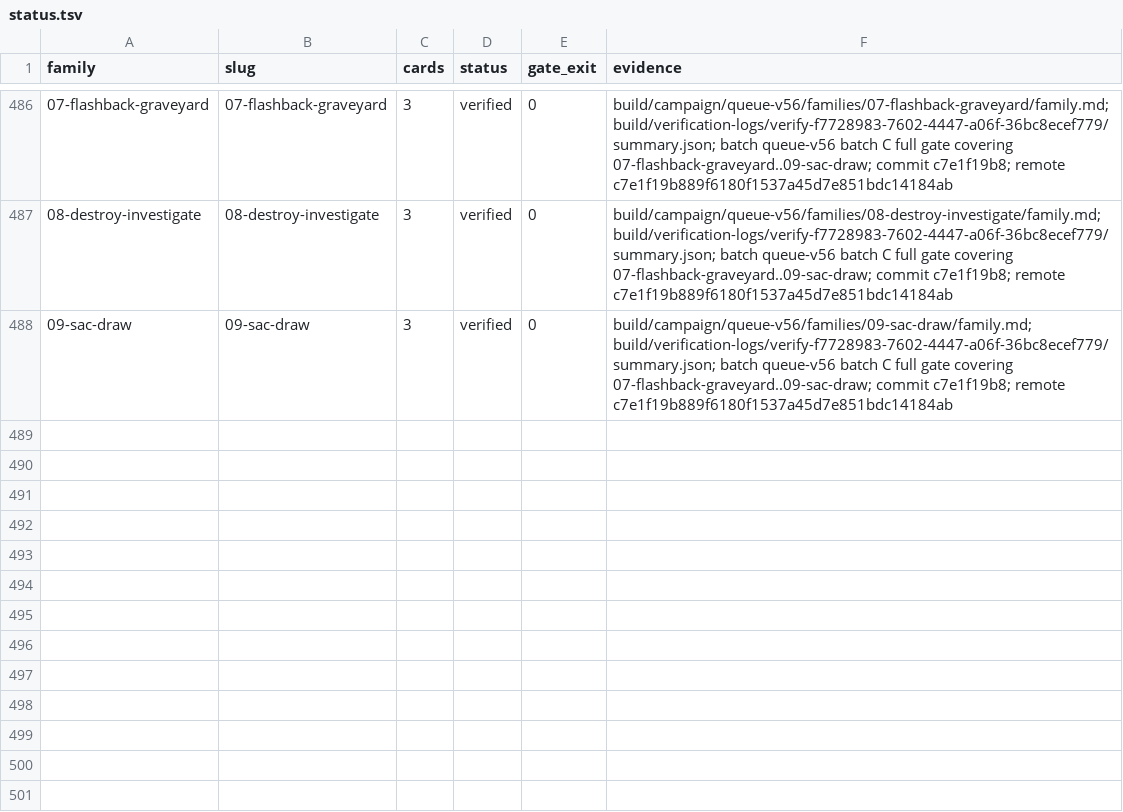
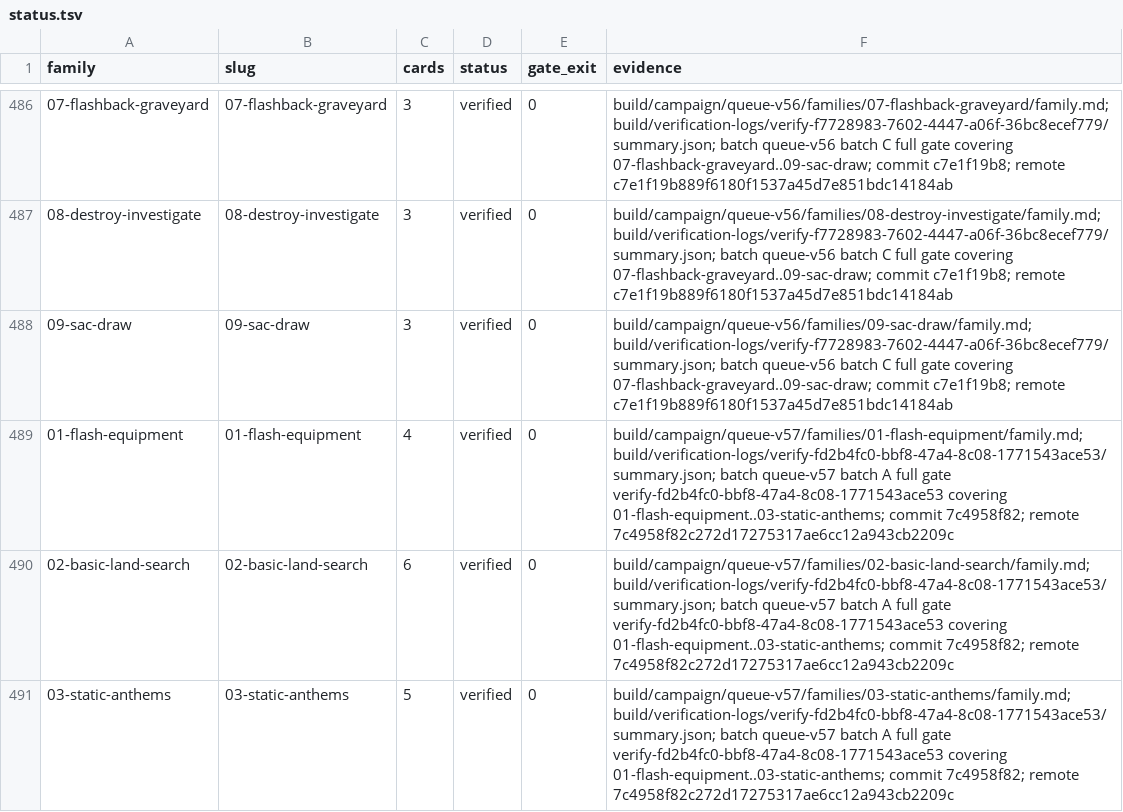
Before and after one commit to pizzaninja188/Cockatrice, a TSV file: build/campaign/status.tsv, drawn as a sheet; only a part is shown, gaps mark what is left out; the diff names each change by its address in the sheet, - before the commit and + after, or states it on an @@ line.

Commit message:
Record queue-v57 batch A delivery evidence

```diff
--- a/build/campaign/status.tsv
+++ b/build/campaign/status.tsv
+row 489: 01-flash-equipment | 01-flash-equipment | 4 | verified | 0 | build/campaign/queue-v57/families/01-flash-equipment/family.md; build/verification-logs/verify-fd2b4fc0-bbf8-47a4-8c08-1771543ace53/summary.json; batch queue-v57 batch A full gate verify-fd2b4fc0-bbf8-47a4-8c08-1771543ace53 covering 01-flash-equipment..03-static-anthems; commit 7c4958f82; remote 7c4958f82c272d17275317ae6cc12a943cb2209c
+row 490: 02-basic-land-search | 02-basic-land-search | 6 | verified | 0 | build/campaign/queue-v57/families/02-basic-land-search/family.md; build/verification-logs/verify-fd2b4fc0-bbf8-47a4-8c08-1771543ace53/summary.json; batch queue-v57 batch A full gate verify-fd2b4fc0-bbf8-47a4-8c08-1771543ace53 covering 01-flash-equipment..03-static-anthems; commit 7c4958f82; remote 7c4958f82c272d17275317ae6cc12a943cb2209c
+row 491: 03-static-anthems | 03-static-anthems | 5 | verified | 0 | build/campaign/queue-v57/families/03-static-anthems/family.md; build/verification-logs/verify-fd2b4fc0-bbf8-47a4-8c08-1771543ace53/summary.json; batch queue-v57 batch A full gate verify-fd2b4fc0-bbf8-47a4-8c08-1771543ace53 covering 01-flash-equipment..03-static-anthems; commit 7c4958f82; remote 7c4958f82c272d17275317ae6cc12a943cb2209c
```
Also changed, not shown: build/campaign/blocked.tsv.
